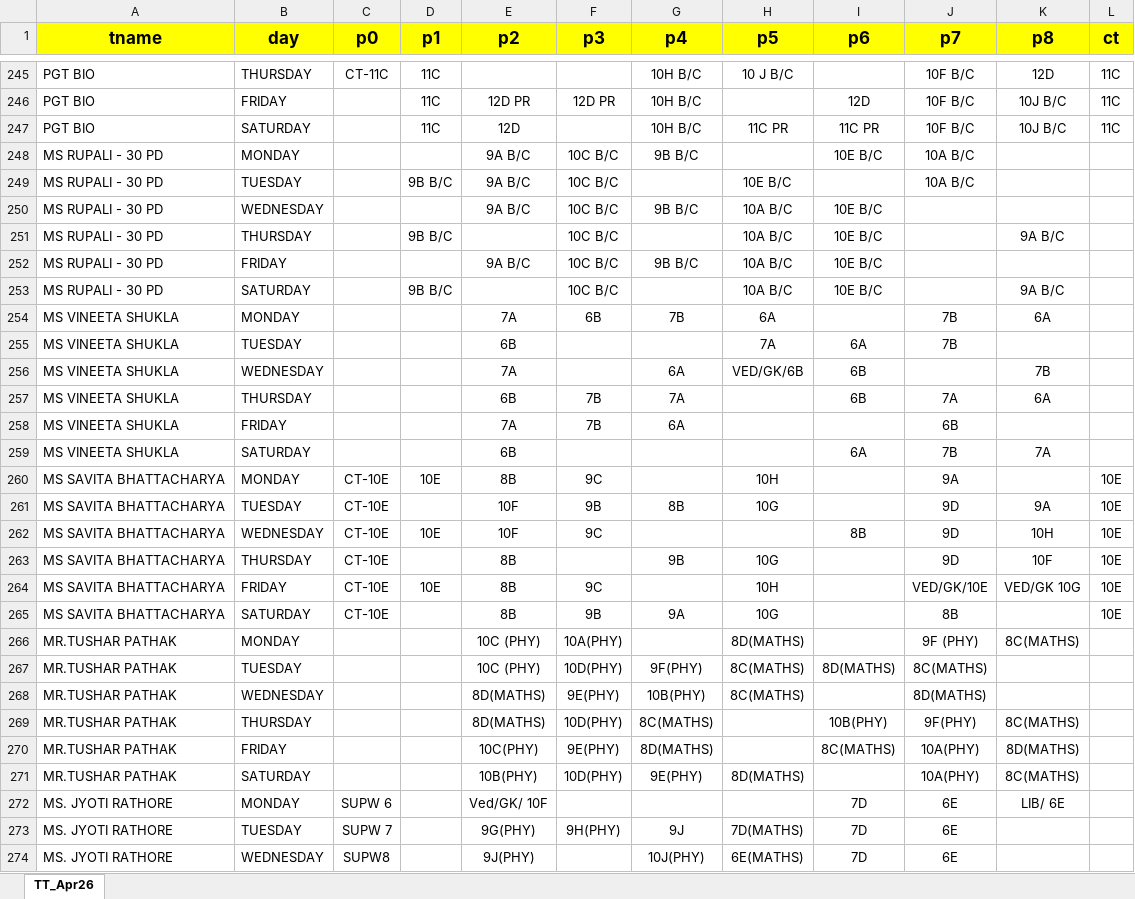
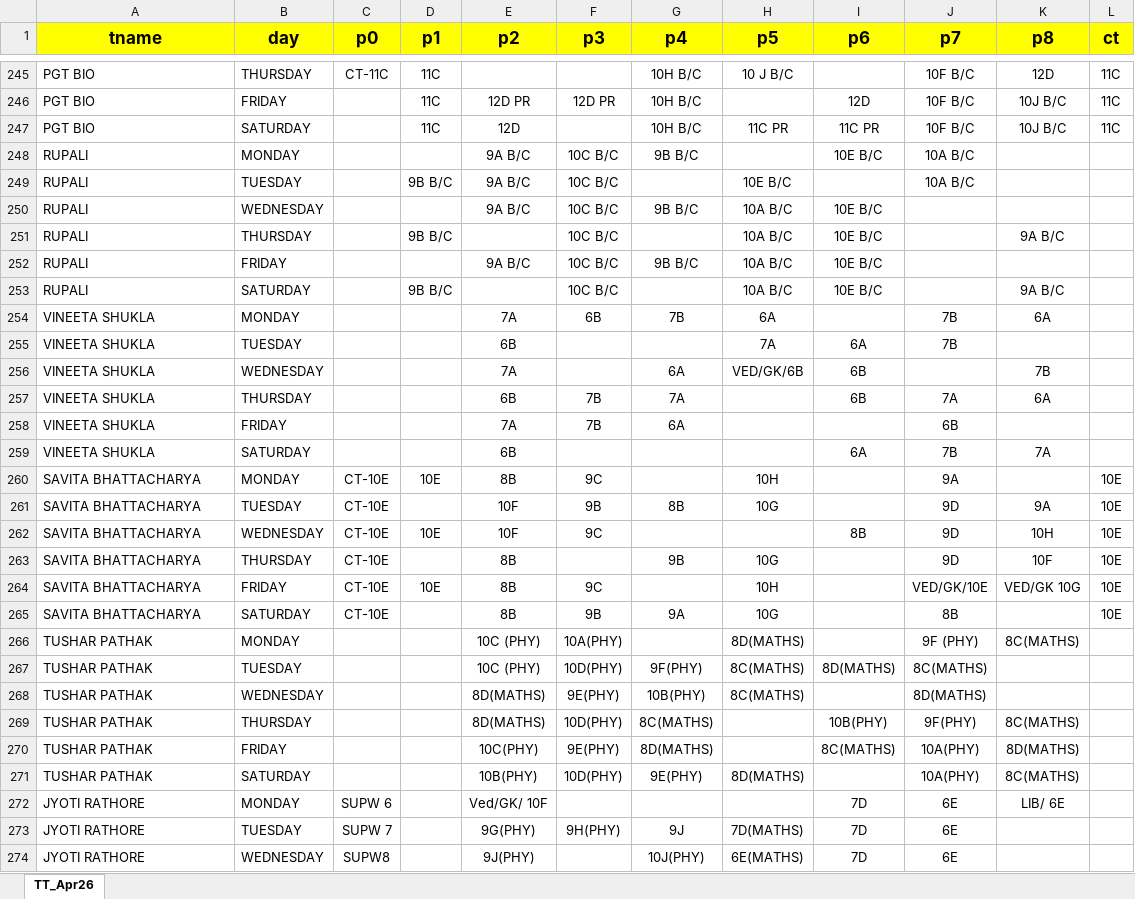
Before and after one commit to dipeshtilara/SubstitutionManagement, an Excel workbook: TT_apr26.xlsx, sheet TT_Apr26, drawn as a sheet; only a part is shown, gaps mark what is left out; values as stored, in another font and other column widths than the file's, no borders; the diff covers the shown part only; the diff names each change by its address in the sheet, - before the commit and + after, or states it on an @@ line.

Commit message:
Add files via upload

```diff
--- a/TT_apr26.xlsx (sheet TT_Apr26)
+++ b/TT_apr26.xlsx (sheet TT_Apr26)
-A248:A253 (tname): MS RUPALI - 30 PD
+A248:A253 (tname): RUPALI
-A254:A259 (tname): MS VINEETA SHUKLA
+A254:A259 (tname): VINEETA SHUKLA
-A260:A265 (tname): MS SAVITA BHATTACHARYA
+A260:A265 (tname): SAVITA BHATTACHARYA
-A266:A271 (tname): MR.TUSHAR PATHAK
+A266:A271 (tname): TUSHAR PATHAK
-A272:A274 (tname): MS. JYOTI RATHORE
+A272:A274 (tname): JYOTI RATHORE
```
Also changed, not shown: 489 edited cells elsewhere in this sheet.
